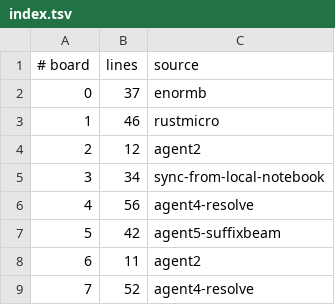
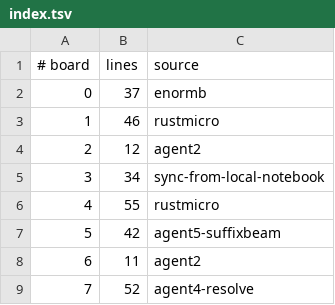
Before and after one commit to WarriorsSami/ccc-2026-nanofabricator, a TSV file: notebook/boards/4-enormous/index.tsv, drawn as a sheet; only a part is shown.

```diff
--- a/notebook/boards/4-enormous/index.tsv
+++ b/notebook/boards/4-enormous/index.tsv
@@ -5,3 +5,3 @@
 3	34	sync-from-local-notebook
-4	56	agent4-resolve
+4	55	rustmicro
 5	42	agent5-suffixbeam
```
Also changed, not shown: 1 other file.
